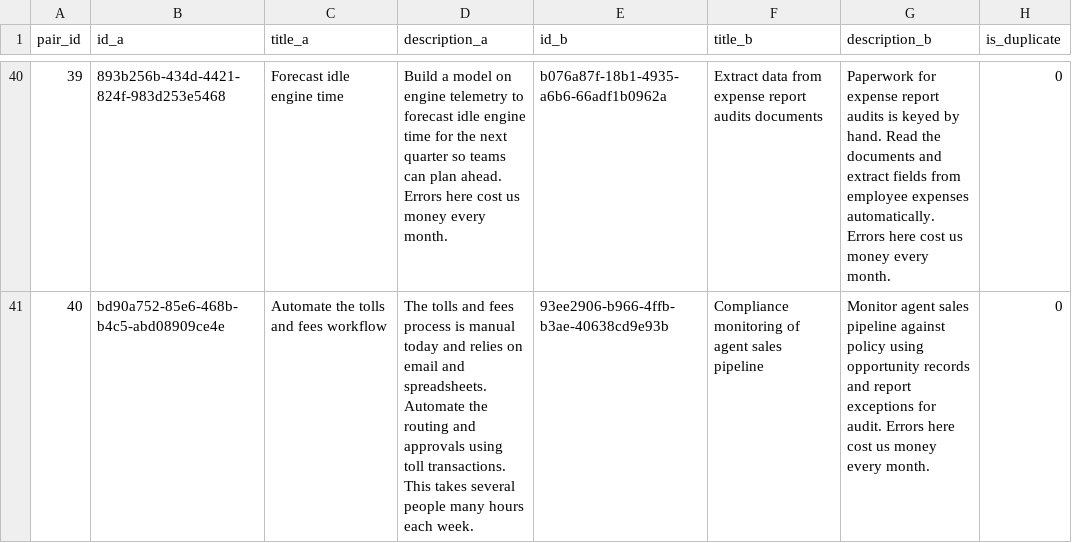
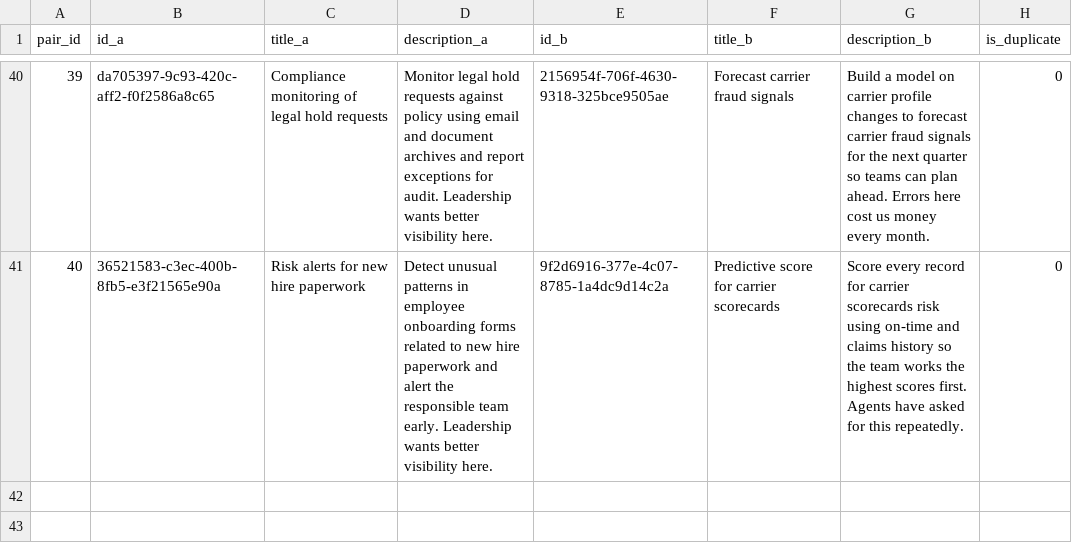
Before and after one commit to susan-farjami-db/oneintake, a CSV file: eval/duplicate_pairs.csv, drawn as a sheet; only a part is shown, gaps mark what is left out; the diff covers the shown part only.

Commit message:
Phase 2: Lakeflow SDP medallion pipeline, Lakebase setup, Lakehouse Sync path, pipeline evidence

```diff
--- a/eval/duplicate_pairs.csv
+++ b/eval/duplicate_pairs.csv
@@ -40,2 +40,2 @@ pair_id,id_a,title_a,description_a,id_b,title_b,description_b,is_duplicate
-39,893b256b-434d-4421-824f-983d253e5468,Forecast idle engine time,Build a model on engine telemetry to forecast idle engine time for the next quarter so teams can plan ahead. Errors here cost us money every month.,b076a87f-18b1-4935-a6b6-66adf1b0962a,Extract data from expense report audits documents,Paperwork for expense report audits is keyed by hand. Read the documents and extract fields from employee expenses automatically. Errors here cost us money every month.,0
-40,bd90a752-85e6-468b-b4c5-abd08909ce4e,Automate the tolls and fees workflow,The tolls and fees process is manual today and relies on email and spreadsheets. Automate the routing and approvals using toll transactions. This takes several people many hours each week.,93ee2906-b966-4ffb-b3ae-40638cd9e93b,Compliance monitoring of agent sales pipeline,Monitor agent sales pipeline against policy using opportunity records and report exceptions for audit. Errors here cost us money every month.,0
+39,da705397-9c93-420c-aff2-f0f2586a8c65,Compliance monitoring of legal hold requests,Monitor legal hold requests against policy using email and document archives and report exceptions for audit. Leadership wants better visibility here.,2156954f-706f-4630-9318-325bce9505ae,Forecast carrier fraud signals,Build a model on carrier profile changes to forecast carrier fraud signals for the next quarter so teams can plan ahead. Errors here cost us money every month.,0
+40,36521583-c3ec-400b-8fb5-e3f21565e90a,Risk alerts for new hire paperwork,Detect unusual patterns in employee onboarding forms related to new hire paperwork and alert the responsible team early. Leadership wants better visibility here.,9f2d6916-377e-4c07-8785-1a4dc9d14c2a,Predictive score for carrier scorecards,Score every record for carrier scorecards risk using on-time and claims history so the team works the highest scores first. Agents have asked for this repeatedly.,0
```
Also changed, not shown: 31 edited cells elsewhere in this file, 17 other files.
